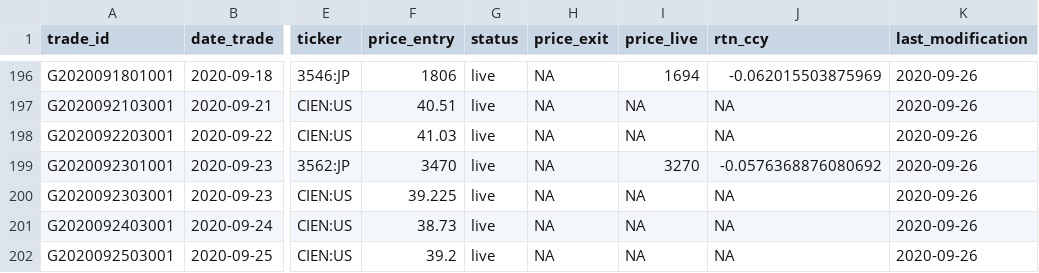
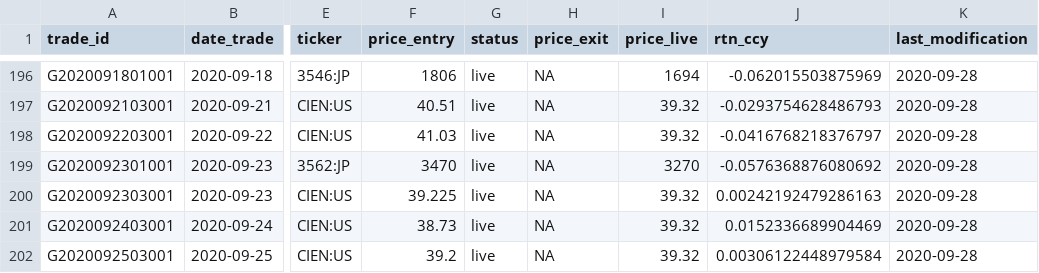
Before and after one commit to Ventura-Strats/Glenorchy, a CSV file: Trades_Full_Ledger/trades_glenorchy.csv, drawn as a sheet; only a part is shown, gaps mark what is left out; the diff covers the shown part only; the diff names each change by its address in the sheet, - before the commit and + after, or states it on an @@ line.

```diff
--- a/Trades_Full_Ledger/trades_glenorchy.csv
+++ b/Trades_Full_Ledger/trades_glenorchy.csv
-K196:K202 (last_modification): 2020-09-26
+K196:K202 (last_modification): 2020-09-28
-I197:I198 (price_live): NA
+I197:I198 (price_live): 39.32
-J197 (rtn_ccy): NA
+J197 (rtn_ccy): -0.0293754628486793
-J198 (rtn_ccy): NA
+J198 (rtn_ccy): -0.0416768218376797
-I200:I202 (price_live): NA
+I200:I202 (price_live): 39.32
-J200 (rtn_ccy): NA
+J200 (rtn_ccy): 0.00242192479286163
-J201 (rtn_ccy): NA
+J201 (rtn_ccy): 0.0152336689904469
-J202 (rtn_ccy): NA
+J202 (rtn_ccy): 0.00306122448979584
```
Also changed, not shown: 26 edited cells elsewhere in this file.
